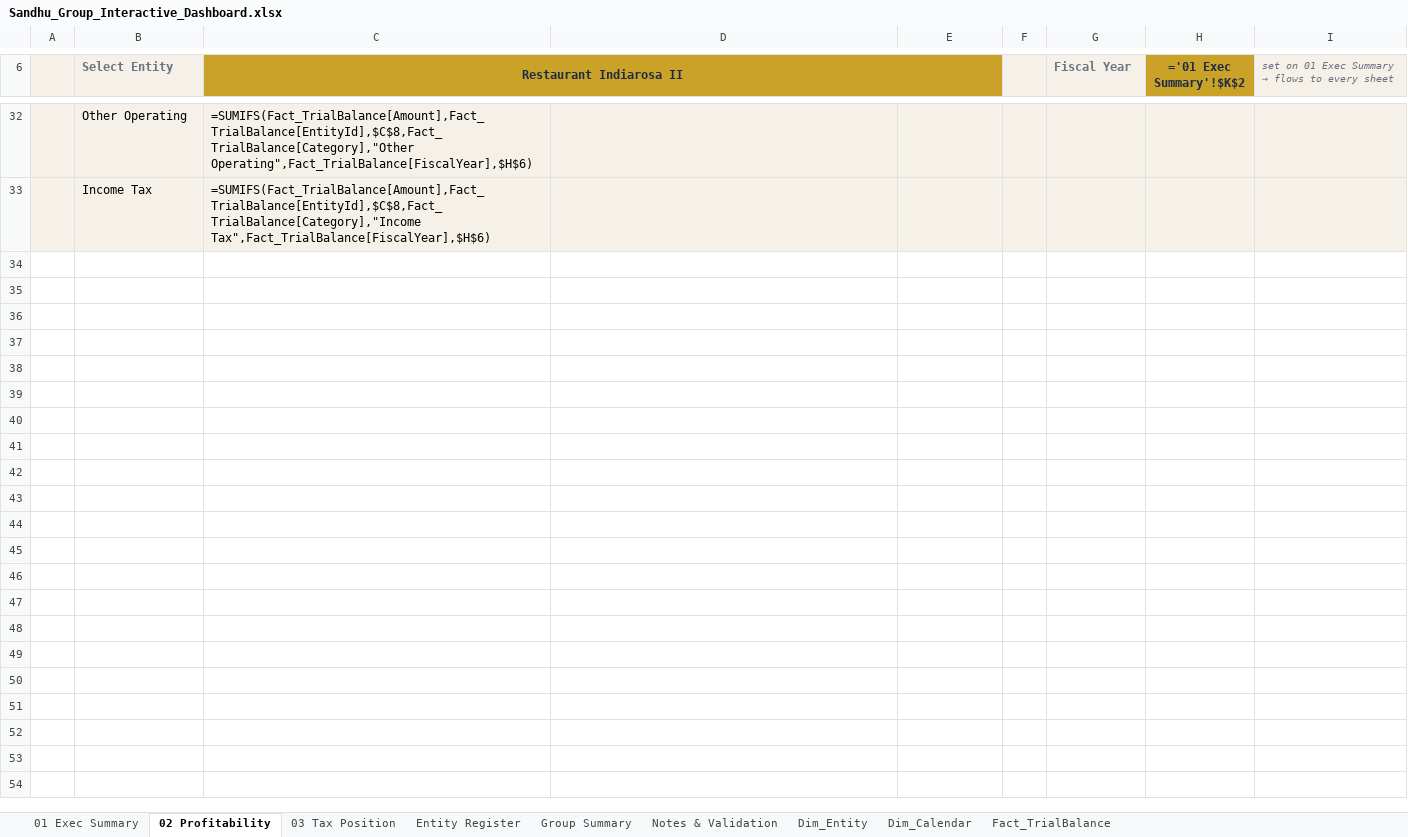
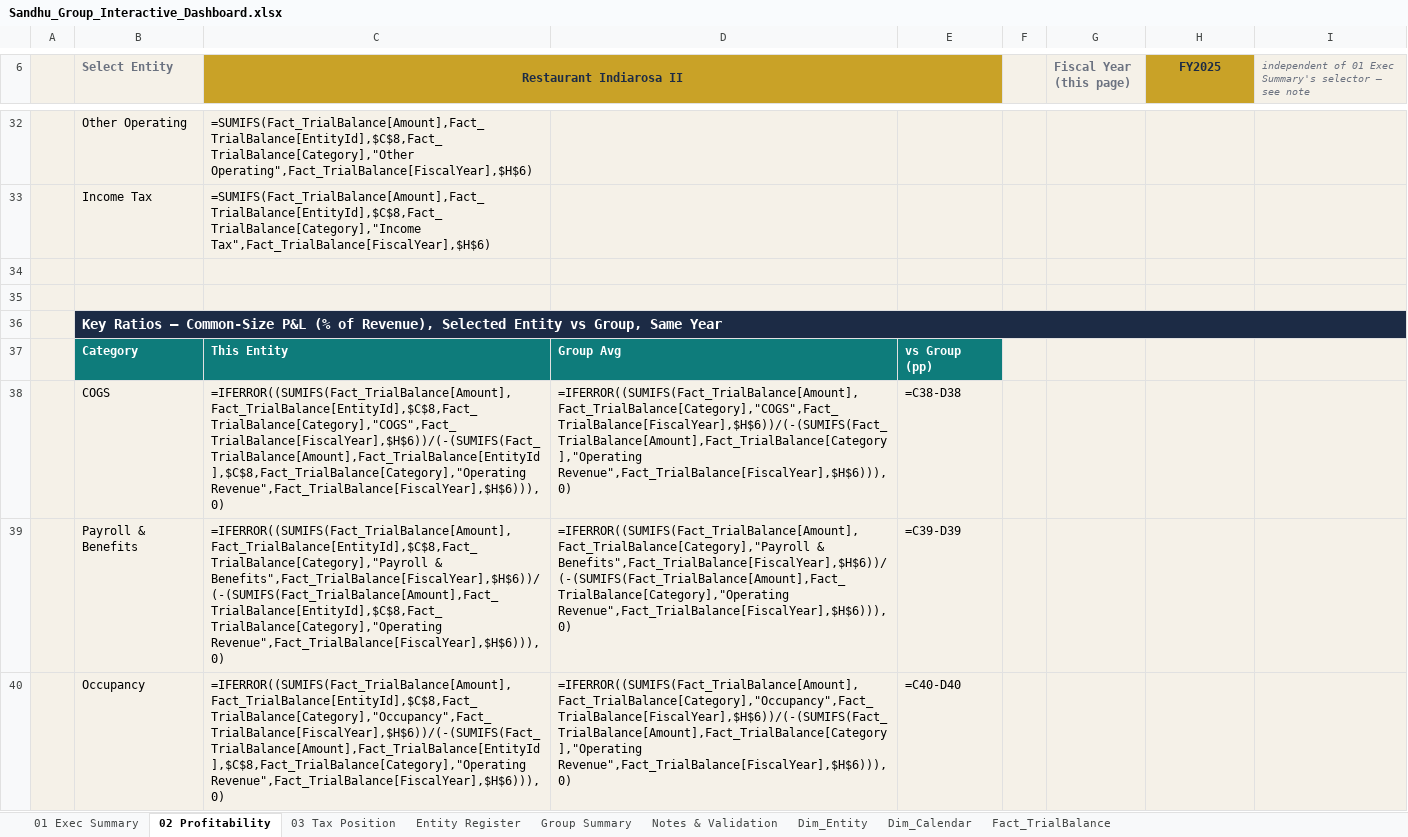
Before and after one commit to shardcrypto87-spec/Analysis, an Excel workbook: output/Sandhu_Group_Interactive_Dashboard.xlsx, sheet 02 Profitability, drawn as a sheet; only a part is shown, gaps mark what is left out; values as stored, in another font and other column widths than the file's, no borders; formulas without a stored value are shown as written; charts and pictures and conditional formats not drawn; the diff covers the shown part only; the diff names each change by its address in the sheet, - before the commit and + after, or states it on an @@ line.

```diff
--- a/output/Sandhu_Group_Interactive_Dashboard.xlsx (sheet 02 Profitability)
+++ b/output/Sandhu_Group_Interactive_Dashboard.xlsx (sheet 02 Profitability)
-G6: Fiscal Year
+G6: Fiscal Year (this page)
-H6: ='01 Exec Summary'!$K$2
+H6: FY2025
@@ I6: set on 01 Exec Summary → flows to every sheet → independent of 01 Exec Summary's selector — see note @@
+row 34: (empty)
+row 35: (empty)
+row 36:  | Key Ratios — Common-Size P&L (% of Revenue), Selected Entity vs Group, Same Year
+row 37:  | Category | This Entity | Group Avg | vs Group (pp)
+row 38:  | COGS | =IFERROR((SUMIFS(Fact_TrialBalance[Amount],Fact_TrialBalance[EntityId],$C$8,Fact_TrialBalance[Category],"COGS",Fact_TrialBalance[FiscalYear],$H$6))/(-(SUMIFS(Fact_TrialBalance[Amount],Fact_TrialBalance[EntityId],$C$8,Fact_TrialBalance[Category],"Operating Revenue",Fact_TrialBalance[FiscalYear],$H$6))),0) | =IFERROR((SUMIFS(Fact_TrialBalance[Amount],Fact_TrialBalance[Category],"COGS",Fact_TrialBalance[FiscalYear],$H$6))/(-(SUMIFS(Fact_TrialBalance[Amount],Fact_TrialBalance[Category],"Operating Revenue",Fact_TrialBalance[FiscalYear],$H$6))),0) | =C38-D38
+row 39:  | Payroll & Benefits | =IFERROR((SUMIFS(Fact_TrialBalance[Amount],Fact_TrialBalance[EntityId],$C$8,Fact_TrialBalance[Category],"Payroll & Benefits",Fact_TrialBalance[FiscalYear],$H$6))/(-(SUMIFS(Fact_TrialBalance[Amount],Fact_TrialBalance[EntityId],$C$8,Fact_TrialBalance[Category],"Operating Revenue",Fact_TrialBalance[FiscalYear],$H$6))),0) | =IFERROR((SUMIFS(Fact_TrialBalance[Amount],Fact_TrialBalance[Category],"Payroll & Benefits",Fact_TrialBalance[FiscalYear],$H$6))/(-(SUMIFS(Fact_TrialBalance[Amount],Fact_TrialBalance[Category],"Operating Revenue",Fact_TrialBalance[FiscalYear],$H$6))),0) | =C39-D39
+row 40:  | Occupancy | =IFERROR((SUMIFS(Fact_TrialBalance[Amount],Fact_TrialBalance[EntityId],$C$8,Fact_TrialBalance[Category],"Occupancy",Fact_TrialBalance[FiscalYear],$H$6))/(-(SUMIFS(Fact_TrialBalance[Amount],Fact_TrialBalance[EntityId],$C$8,Fact_TrialBalance[Category],"Operating Revenue",Fact_TrialBalance[FiscalYear],$H$6))),0) | =IFERROR((SUMIFS(Fact_TrialBalance[Amount],Fact_TrialBalance[Category],"Occupancy",Fact_TrialBalance[FiscalYear],$H$6))/(-(SUMIFS(Fact_TrialBalance[Amount],Fact_TrialBalance[Category],"Operating Revenue",Fact_TrialBalance[FiscalYear],$H$6))),0) | =C40-D40
```
Also changed, not shown: 19 added rows and 1 edited cell elsewhere in this sheet, sheet Entity Register, sheet 03 Tax Position, sheet Group Summary, sheet 01 Exec Summary, sheet Notes & Validation, 1 other file.
